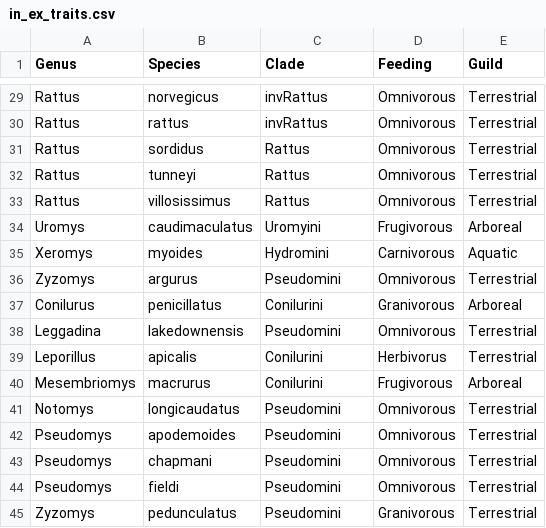
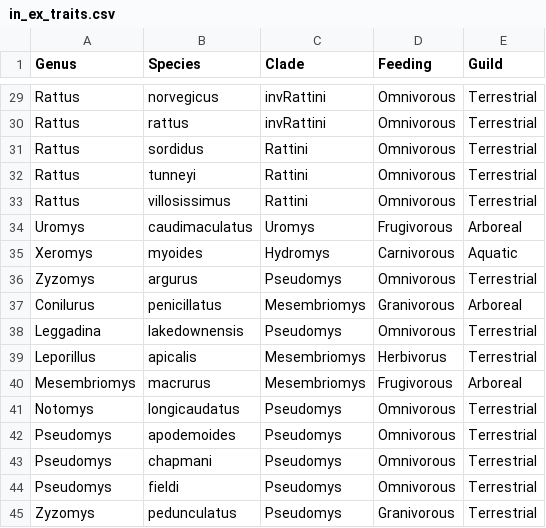
Before and after one commit to miracleray/allometry-rodents, a CSV file: Data/Processed/in_ex_traits.csv, drawn as a sheet; only a part is shown, gaps mark what is left out; the diff covers the shown part only; the diff names each change by its address in the sheet, - before the commit and + after, or states it on an @@ line.

Commit message:
Clades after Aplin 2014

```diff
--- a/Data/Processed/in_ex_traits.csv
+++ b/Data/Processed/in_ex_traits.csv
-C29:C30 (Clade): invRattus
+C29:C30 (Clade): invRattini
-C31:C33 (Clade): Rattus
+C31:C33 (Clade): Rattini
-C34 (Clade): Uromyini
+C34 (Clade): Uromys
-C35 (Clade): Hydromini
+C35 (Clade): Hydromys
-C36 (Clade): Pseudomini
+C36 (Clade): Pseudomys
-C37 (Clade): Conilurini
+C37 (Clade): Mesembriomys
-C38 (Clade): Pseudomini
+C38 (Clade): Pseudomys
-C39:C40 (Clade): Conilurini
+C39:C40 (Clade): Mesembriomys
-C41:C45 (Clade): Pseudomini
+C41:C45 (Clade): Pseudomys
```
Also changed, not shown: 27 edited cells elsewhere in this file.
